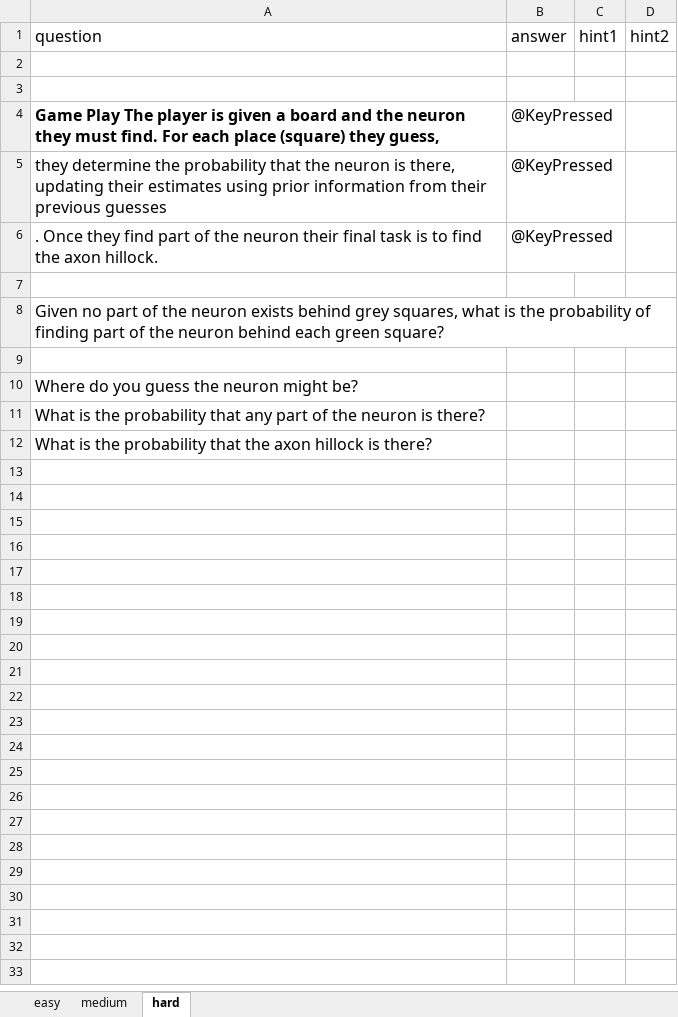
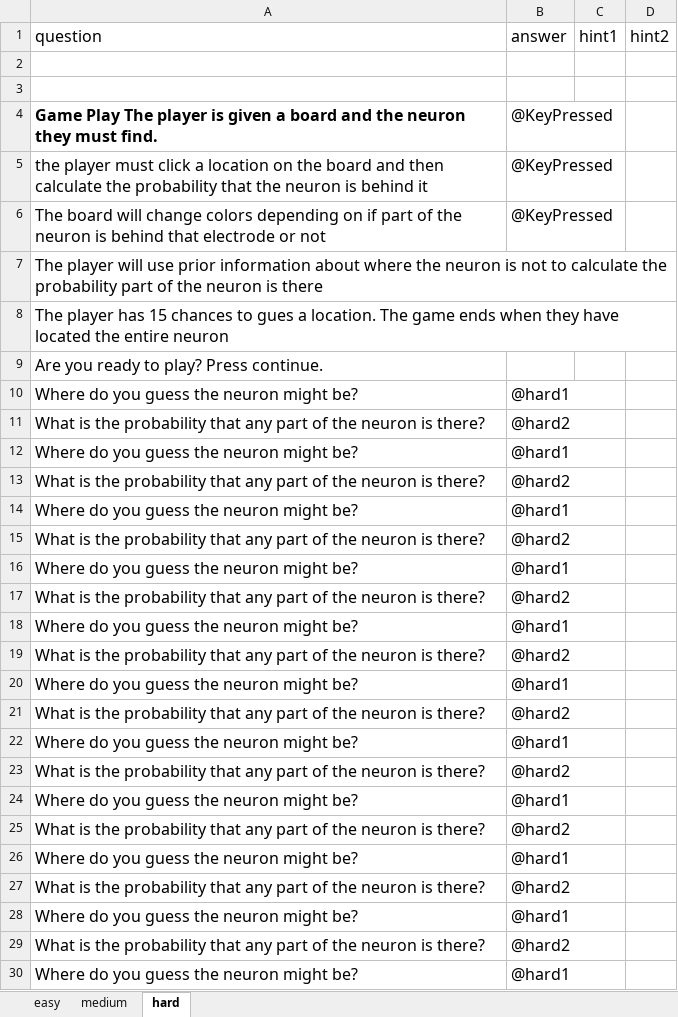
Before and after one commit to IvaStevens/NDA_final_project, an Excel workbook: questions.xlsx, sheet hard, drawn as a sheet; only a part is shown; values as stored, in another font and other column widths than the file's, no borders; removed rows and columns are numbered as before the commit, all else as after; the diff covers the shown part only; the diff names each change by its address in the sheet, - before the commit and + after, or states it on an @@ line.

Commit message:
editting excel and question

```diff
--- a/questions.xlsx (sheet hard)
+++ b/questions.xlsx (sheet hard)
-A4 (question): …must find. For each place (square) they guess,
+A4 (question): …must find.
-A5 (question): they determine the probability that the neuron is there, updating their estimates using prior information from their previous guesses
+A5 (question): the player must click a location on the board and then calculate the probability that the neuron is behind it
-A6 (question): . Once they find part of the neuron their final task is to find the axon hillock.
+A6 (question): The board will change colors depending on if part of the neuron is behind that electrode or not
-A7 (question): (empty)
+A7 (question): The player will use prior information about where the neuron is not to calculate the probability part of the neuron is there
-A8 (question): Given no part of the neuron exists behind grey squares, what is the probability of finding part of the neuron behind each green square?
+A8 (question): The player has 15 chances to gues a location. The game ends when they have located the entire neuron
-A9 (question): (empty)
+A9 (question): Are you ready to play? Press continue.
-B10 (answer): (empty)
+B10 (answer): @hard1
-B11 (answer): (empty)
+B11 (answer): @hard2
-row 12: What is the probability that the axon hillock is there?
+row 12: Where do you guess the neuron might be? | @hard1
+row 13: What is the probability that any part of the neuron is there? | @hard2
+row 14: Where do you guess the neuron might be? | @hard1
+row 15: What is the probability that any part of the neuron is there? | @hard2
+row 16: Where do you guess the neuron might be? | @hard1
+row 17: What is the probability that any part of the neuron is there? | @hard2
+row 18: Where do you guess the neuron might be? | @hard1
+row 19: What is the probability that any part of the neuron is there? | @hard2
+row 20: Where do you guess the neuron might be? | @hard1
+row 21: What is the probability that any part of the neuron is there? | @hard2
+row 22: Where do you guess the neuron might be? | @hard1
+row 23: What is the probability that any part of the neuron is there? | @hard2
+row 24: Where do you guess the neuron might be? | @hard1
+row 25: What is the probability that any part of the neuron is there? | @hard2
+row 26: Where do you guess the neuron might be? | @hard1
+row 27: What is the probability that any part of the neuron is there? | @hard2
+row 28: Where do you guess the neuron might be? | @hard1
+row 29: What is the probability that any part of the neuron is there? | @hard2
+row 30: Where do you guess the neuron might be? | @hard1
```
Also changed, not shown: 11 added rows elsewhere in this sheet, sheet medium, sheet easy, 1 other file.
